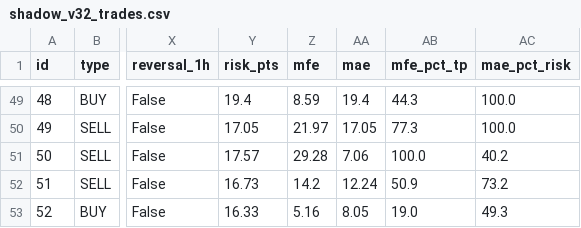
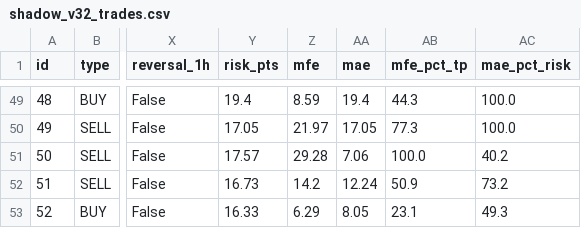
Before and after one commit to anouarbenmohamed-ui/gold-shadow, a CSV file: shadow_data/shadow_v32_trades.csv, drawn as a sheet; only a part is shown, gaps mark what is left out; the diff names each change by its address in the sheet, - before the commit and + after, or states it on an @@ line.

Commit message:
shadow update

```diff
--- a/shadow_data/shadow_v32_trades.csv
+++ b/shadow_data/shadow_v32_trades.csv
-Z53 (mfe): 5.16
+Z53 (mfe): 6.29
-AB53 (mfe_pct_tp): 19.0
+AB53 (mfe_pct_tp): 23.1
```
Also changed, not shown: 2 other files.
